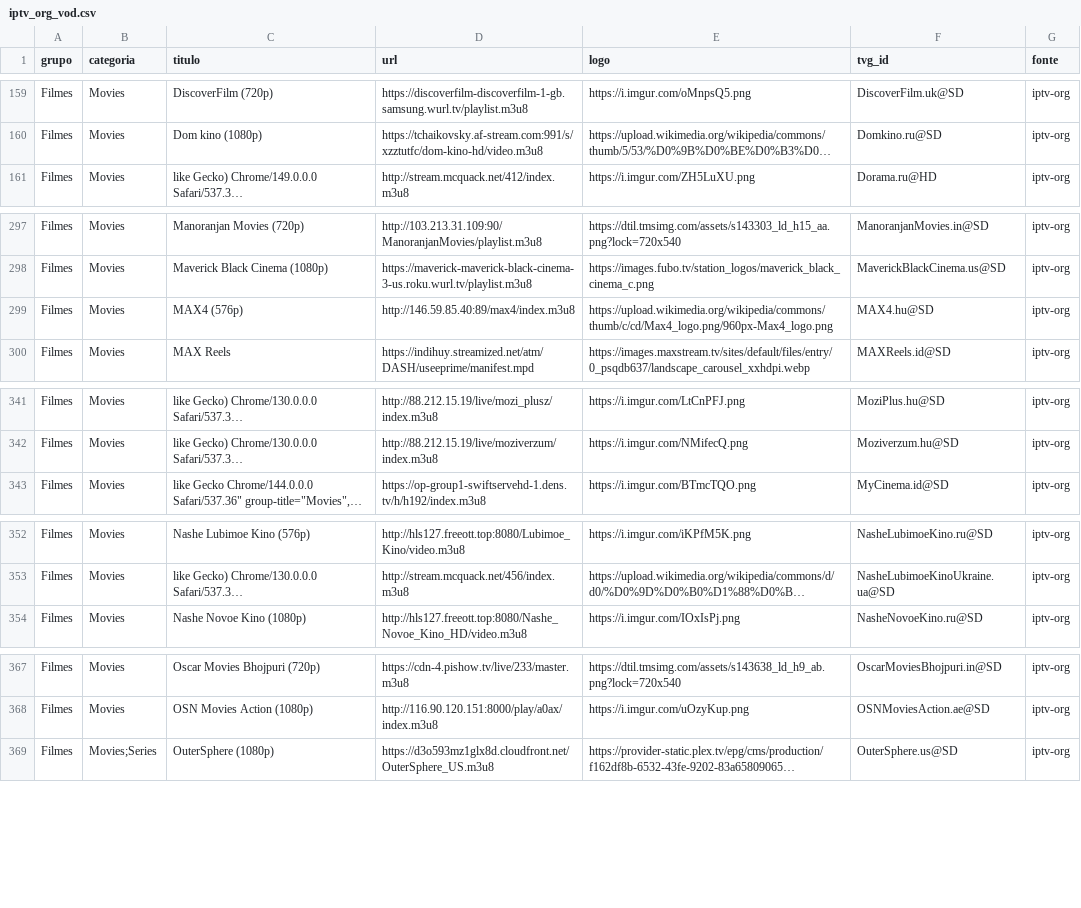
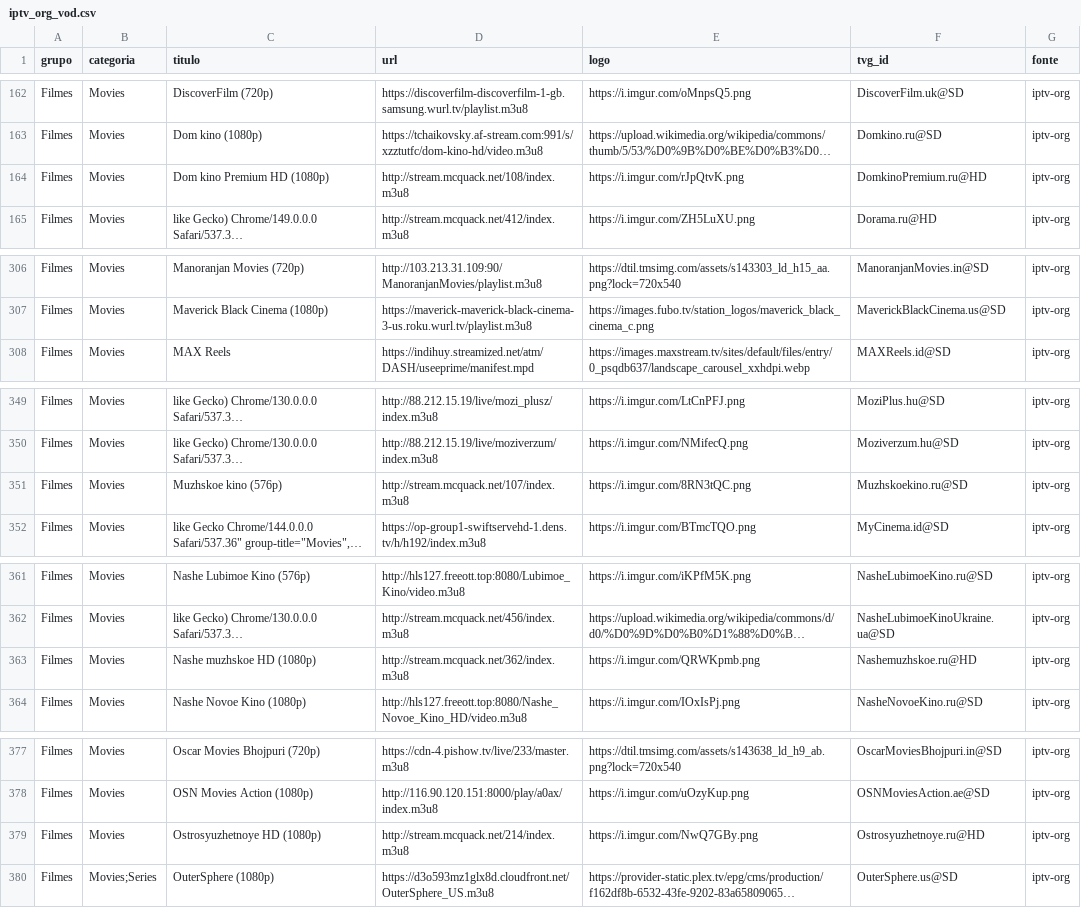
Before and after one commit to kaykewf13/animeout, a CSV file: sources/iptv_org_vod.csv, drawn as a sheet; only a part is shown, gaps mark what is left out; long unchanged cells end in …; removed rows and columns are numbered as before the commit, all else as after; the diff covers the shown part only; the diff names each change by its address in the sheet, - before the commit and + after, or states it on an @@ line.

```diff
--- a/sources/iptv_org_vod.csv
+++ b/sources/iptv_org_vod.csv
+row 164: Filmes | Movies | Dom kino Premium HD (1080p) | http://stream.mcquack.net/108/index.m3u8 | https://i.imgur.com/rJpQtvK.png | DomkinoPremium.ru@HD | iptv-org
-row 299: Filmes | Movies | MAX4 (576p) | http://146.59.85.40:89/max4/index.m3u8 | https://upload.wikimedia.org/wikipedia/commons/thumb/c/cd/Max4_logo.png/960px-Max4_logo.png | MAX4.hu@SD | iptv-org
+row 351: Filmes | Movies | Muzhskoe kino (576p) | http://stream.mcquack.net/107/index.m3u8 | https://i.imgur.com/8RN3tQC.png | Muzhskoekino.ru@SD | iptv-org
+row 363: Filmes | Movies | Nashe muzhskoe HD (1080p) | http://stream.mcquack.net/362/index.m3u8 | https://i.imgur.com/QRWKpmb.png | Nashemuzhskoe.ru@HD | iptv-org
+row 379: Filmes | Movies | Ostrosyuzhetnoye HD (1080p) | http://stream.mcquack.net/214/index.m3u8 | https://i.imgur.com/NwQ7GBy.png | Ostrosyuzhetnoye.ru@HD | iptv-org
```
Also changed, not shown: 18 added rows, 2 removed rows and 6 edited cells elsewhere in this file, 2 other files.
